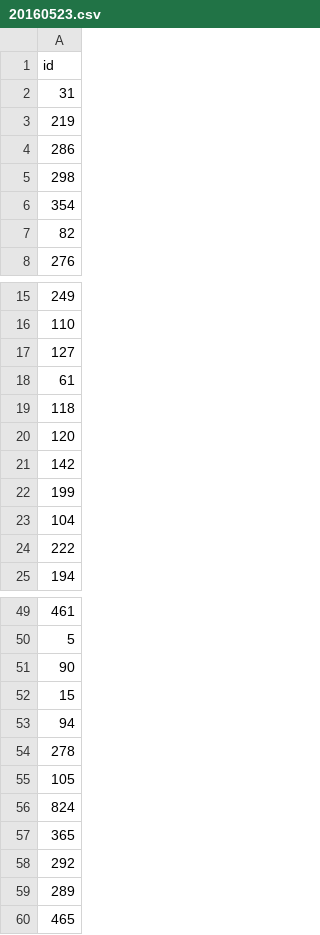
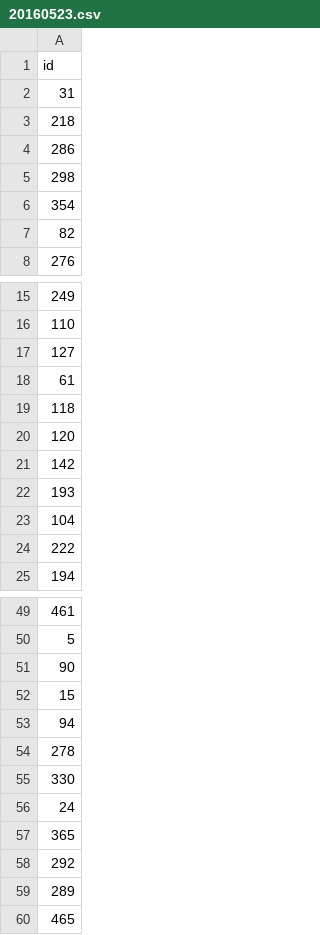
Before and after one commit to jarad/mileage_club, a CSV file: data/cards/20160523.csv, drawn as a sheet; only a part is shown, gaps mark what is left out.

```diff
--- a/data/cards/20160523.csv
+++ b/data/cards/20160523.csv
@@ -2,3 +2,3 @@ id
 31
-219
+218
 286
@@ -21,3 +21,3 @@ id
 142
-199
+193
 104
@@ -54,4 +54,4 @@ id
 278
-105
-824
+330
+24
 365
```
Also changed, not shown: data/cards/20160518.csv, data/cards/20160520.csv, 2 other files.
